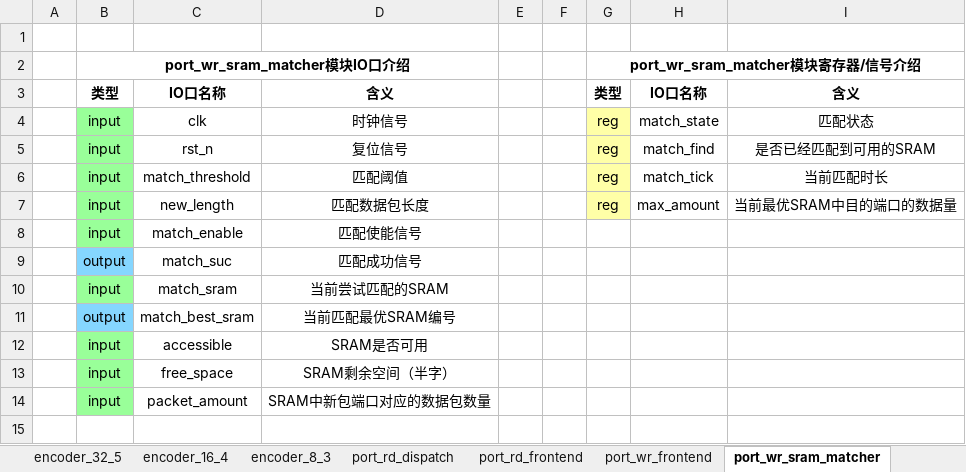
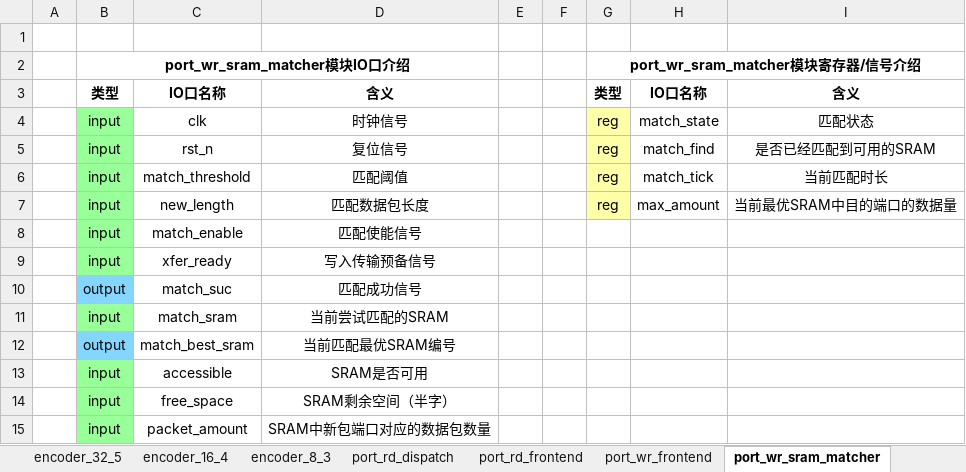
Before and after one commit to IceBear003/hydra, an Excel workbook: 材料/总决赛/提交/技术文档/模块介绍.xlsx, sheet port_wr_sram_matcher, drawn as a sheet; values as stored, in another font and other column widths than the file's, no borders; the diff names each change by its address in the sheet, - before the commit and + after, or states it on an @@ line.

```diff
--- a/材料/总决赛/提交/技术文档/模块介绍.xlsx (sheet port_wr_sram_matcher)
+++ b/材料/总决赛/提交/技术文档/模块介绍.xlsx (sheet port_wr_sram_matcher)
+row 9:  | input | xfer_ready | 写入传输预备信号
```
Also changed, not shown: 40 other files.
